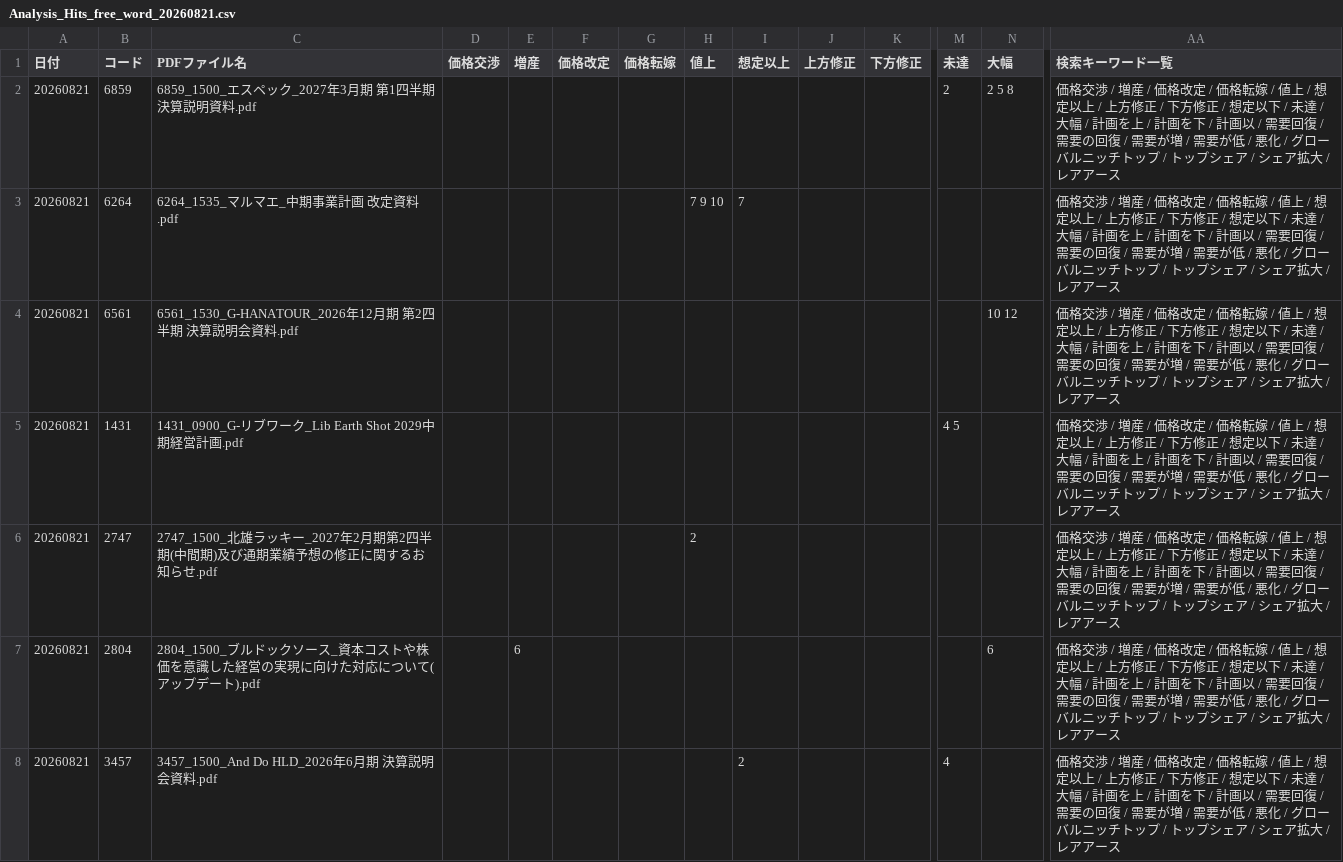
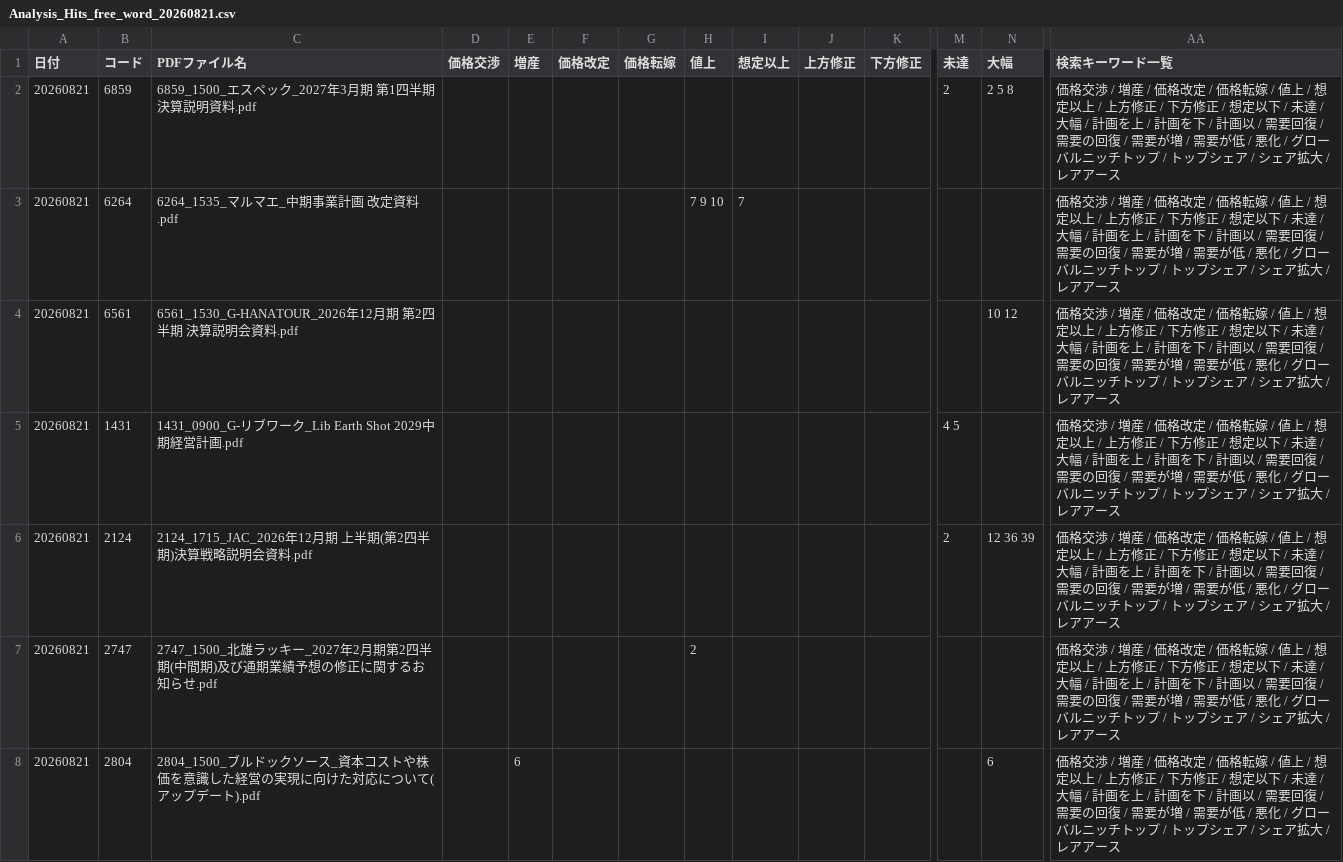
Before and after one commit to onokazu777/tdnet-viewer, a CSV file: data/search/Analysis_Hits_free_word_20260821.csv, drawn as a sheet; only a part is shown, gaps mark what is left out; the shorter side is filled out with more unchanged rows; rows hold the shown columns only; the diff covers the shown part only; the diff names each change by its address in the sheet, - before the commit and + after, or states it on an @@ line.

```diff
--- a/data/search/Analysis_Hits_free_word_20260821.csv
+++ b/data/search/Analysis_Hits_free_word_20260821.csv
+row 6: 20260821 | 2124 | 2124_1715_JAC_2026年12月期 上半期(第2四半期)決算戦略説明会資料.pdf |  |  |  |  |  |  |  |  | 2 | 12 36 39 | 価格交渉 / 増産 / 価格改定 / 価格転嫁 / 値上 / 想定以上 / 上方修正 / 下方修正 / 想定以下 / 未達 / 大幅 / 計画を上 / 計画を下 / 計画以 / 需要回復 / 需要の回復 / 需要が増 / 需要が低 / 悪化 / グローバルニッチトップ / トップシェア / シェア拡大 / レアアース
```
Also changed, not shown: 1 added row elsewhere in this file, data/search/PDF_Search_Result_Distribution_free_word_20260821_sh.csv, 2 other files.
